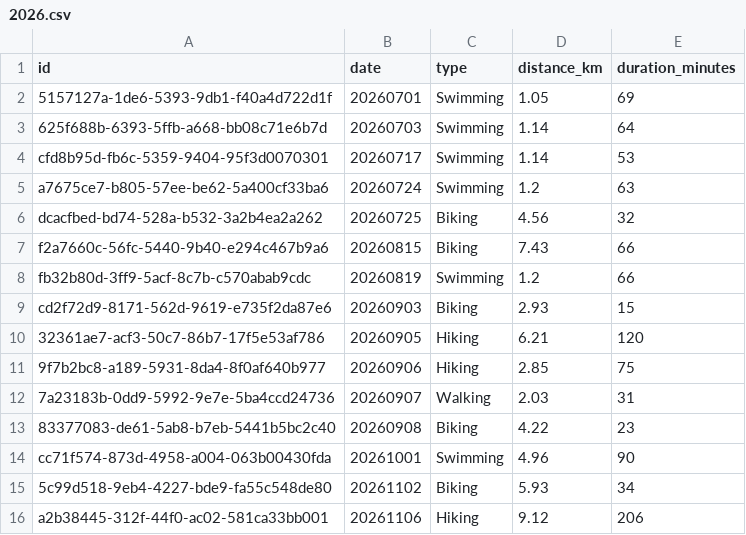
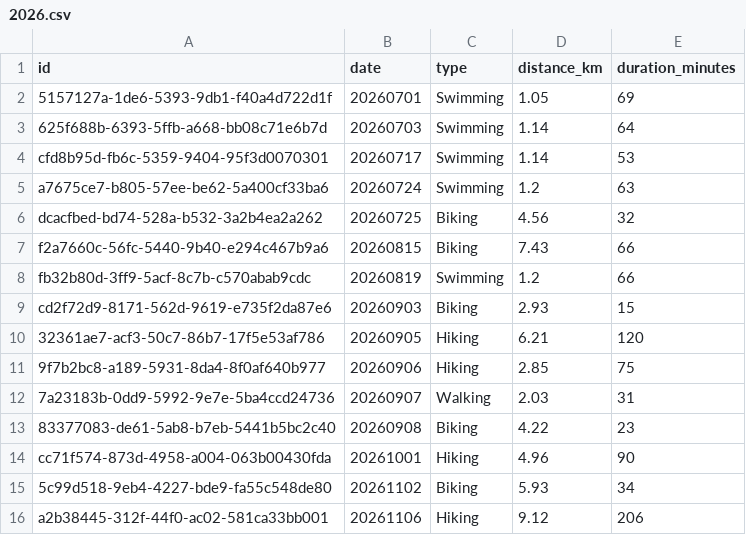
Before and after one commit to stacklix/storage, a CSV file: data/sports/2026.csv, drawn as a sheet.

Commit message:
Update sports records

```diff
--- a/data/sports/2026.csv
+++ b/data/sports/2026.csv
@@ -13,3 +13,3 @@
 "83377083-de61-5ab8-b7eb-5441b5bc2c40","20260908","Biking","4.22","23"
-"cc71f574-873d-4958-a004-063b00430fda","20261001","Swimming","4.96","90"
+"cc71f574-873d-4958-a004-063b00430fda","20261001","Hiking","4.96","90"
 "5c99d518-9eb4-4227-bde9-fa55c548de80","20261102","Biking","5.93","34"
```
